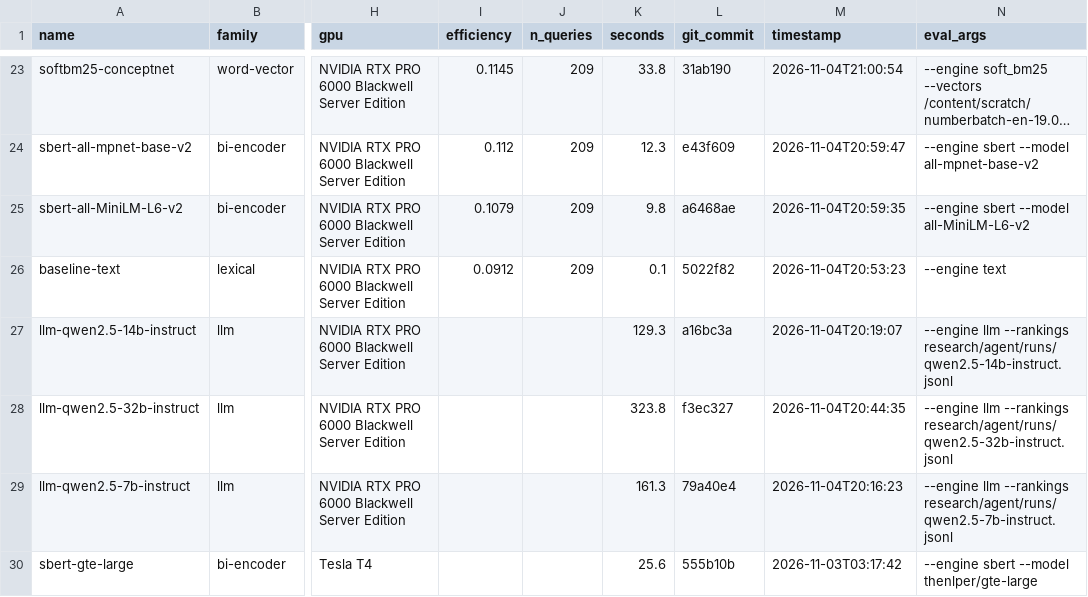
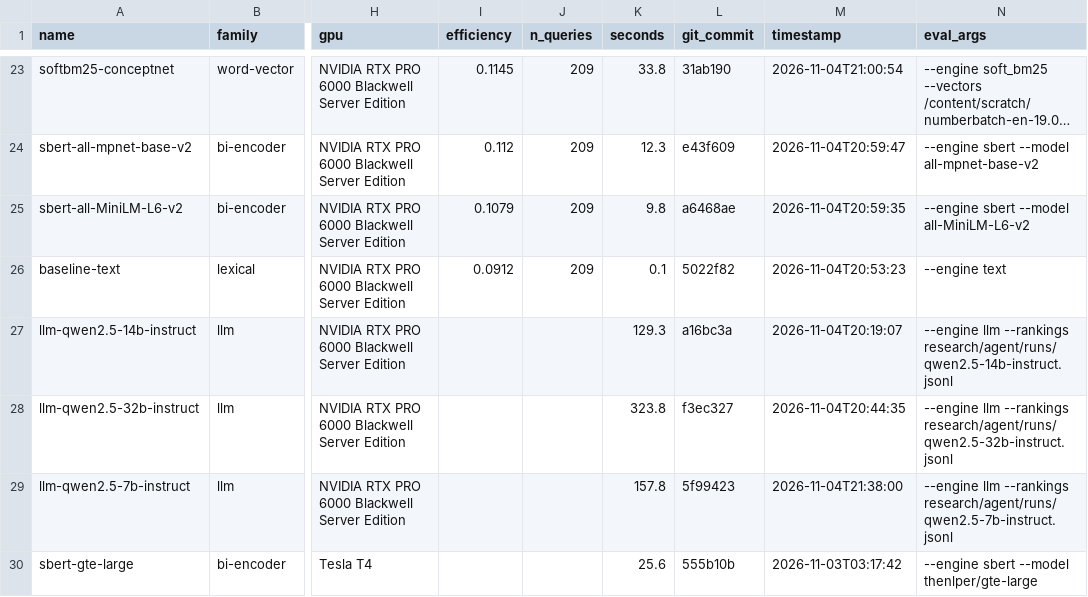
Before and after one commit to ahsank/restaurant-search, a CSV file: research/agent/summary.csv, drawn as a sheet; only a part is shown, gaps mark what is left out; long unchanged cells end in …; the diff names each change by its address in the sheet, - before the commit and + after, or states it on an @@ line.

Commit message:
Agent iter 102: run_experiment llm-qwen2.5-7b-instruct

```diff
--- a/research/agent/summary.csv
+++ b/research/agent/summary.csv
-K29 (seconds): 161.3
+K29 (seconds): 157.8
-L29 (git_commit): 79a40e4
+L29 (git_commit): 5f99423
-M29 (timestamp): 2026-11-04T20:16:23
+M29 (timestamp): 2026-11-04T21:38:00
```
Also changed, not shown: 6 other files.
